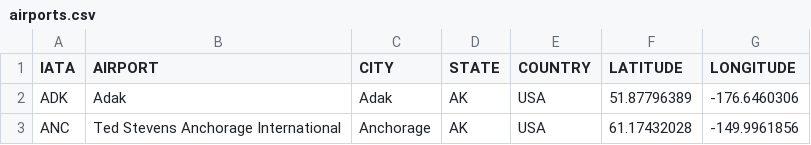
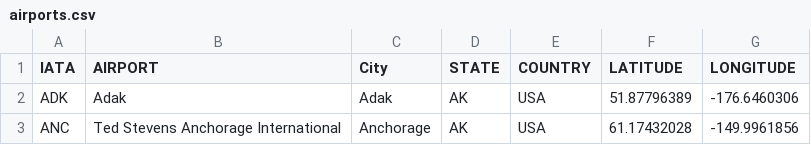
Before and after one commit to ttoffey/Project_One, a CSV file: airports.csv, drawn as a sheet; only a part is shown.

```diff
--- a/airports.csv
+++ b/airports.csv
@@ -1,2 +1,2 @@
-IATA,AIRPORT,CITY,STATE,COUNTRY,LATITUDE,LONGITUDE
+IATA,AIRPORT,City,STATE,COUNTRY,LATITUDE,LONGITUDE
 ADK,Adak,Adak,AK,USA,51.87796389,-176.6460306
```
Also changed, not shown: 2 other files.
